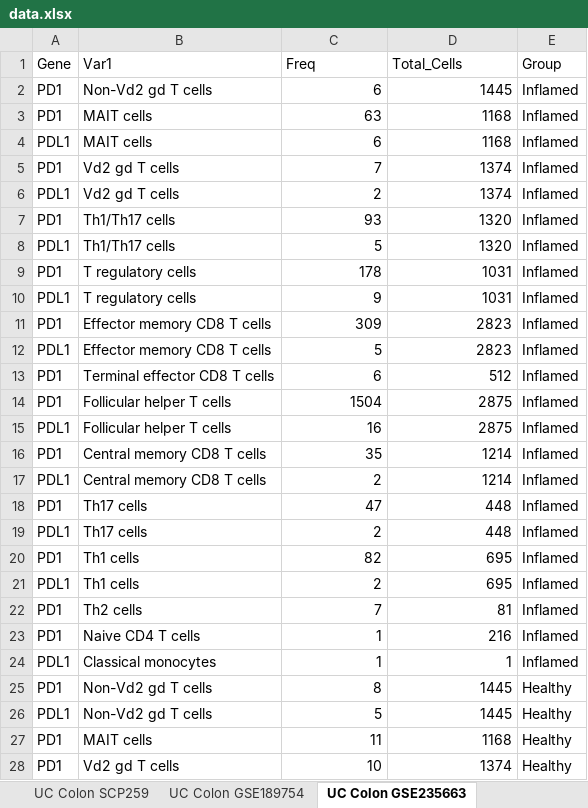
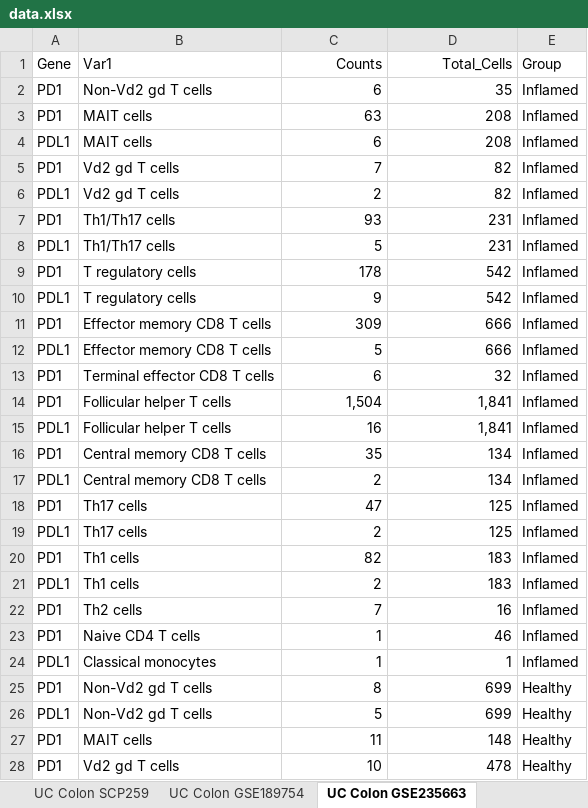
Before and after one commit to siegelna/UC_PD1_PDL1_meta, an Excel workbook: data.xlsx, sheet UC Colon GSE235663, drawn as a sheet; only a part is shown; values as stored, in another font and other column widths than the file's, no borders; the diff covers the shown part only; the diff names each change by its address in the sheet, - before the commit and + after, or states it on an @@ line.

Commit message:
fix counts issue

```diff
--- a/data.xlsx (sheet UC Colon GSE235663)
+++ b/data.xlsx (sheet UC Colon GSE235663)
-C1: Freq
+C1: Counts
-C1:D1 alignment: left
+C1:D1 alignment: right
-D2 (Total_Cells): 1445
+D2 (Total_Cells): 35
-D3:D4 (Total_Cells): 1168
+D3:D4 (Total_Cells): 208
-D5:D6 (Total_Cells): 1374
+D5:D6 (Total_Cells): 82
-D7:D8 (Total_Cells): 1320
+D7:D8 (Total_Cells): 231
-D9:D10 (Total_Cells): 1031
+D9:D10 (Total_Cells): 542
-D11:D12 (Total_Cells): 2823
+D11:D12 (Total_Cells): 666
-D13 (Total_Cells): 512
+D13 (Total_Cells): 32
-C14 (Counts): 1504
+C14 (Counts): 1,504
-D14:D15 (Total_Cells): 2875
+D14:D15 (Total_Cells): 1,841
-D16:D17 (Total_Cells): 1214
+D16:D17 (Total_Cells): 134
-D18:D19 (Total_Cells): 448
+D18:D19 (Total_Cells): 125
-D20:D21 (Total_Cells): 695
+D20:D21 (Total_Cells): 183
-D22 (Total_Cells): 81
+D22 (Total_Cells): 16
-D23 (Total_Cells): 216
+D23 (Total_Cells): 46
-D25:D26 (Total_Cells): 1445
+D25:D26 (Total_Cells): 699
-D27 (Total_Cells): 1168
+D27 (Total_Cells): 148
-D28 (Total_Cells): 1374
+D28 (Total_Cells): 478
```
Also changed, not shown: 19 edited cells elsewhere in this sheet, sheet UC Colon SCP259, sheet UC PBMC GSE228165, sheet UC Rectum GSE228165, sheet UC Rectum GSE125527, sheet UC PBMC GSE125527, sheet UC Intestine GSE218000, 1 more sheet, 1 other file.
